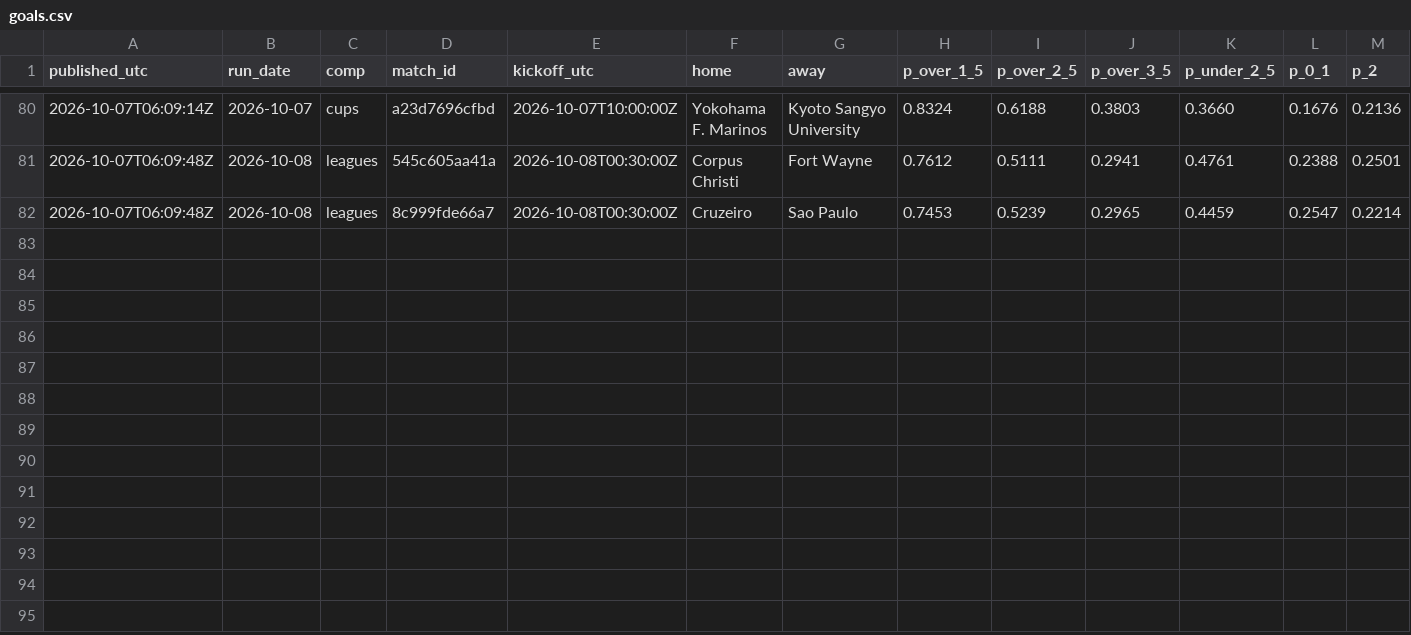
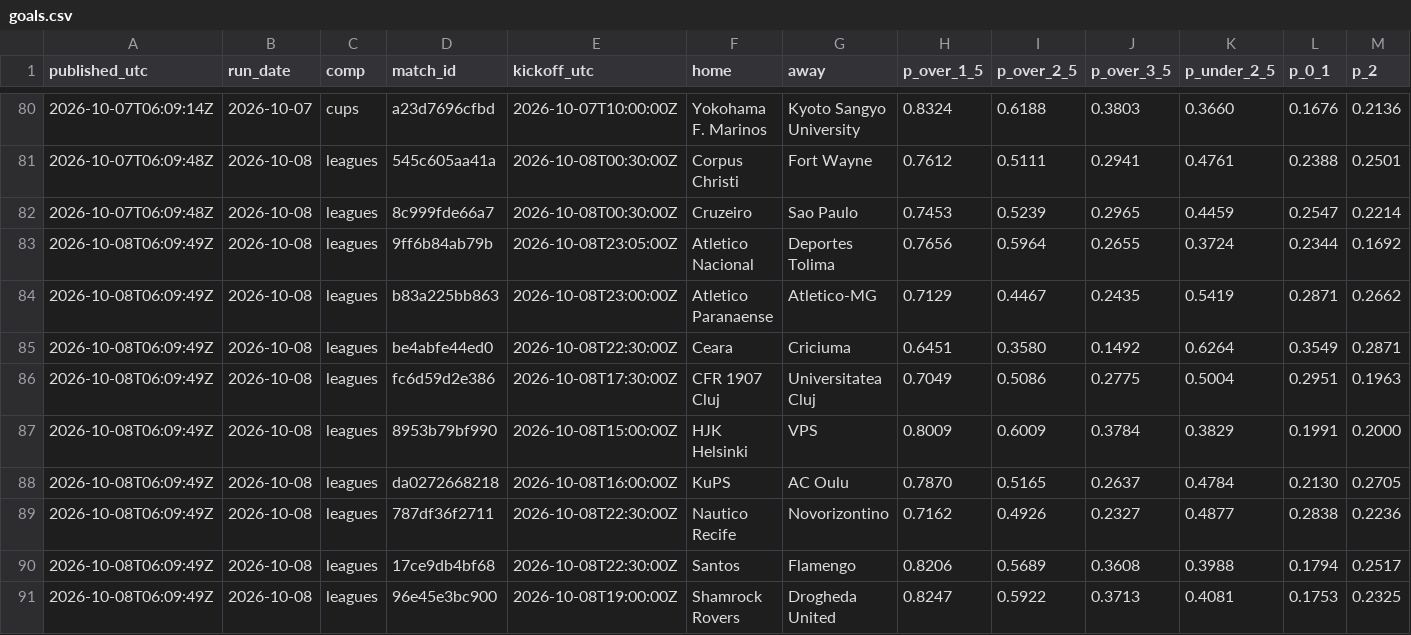
Before and after one commit to xbaredge/predictions, a CSV file: 2026/W41/goals.csv, drawn as a sheet; only a part is shown, gaps mark what is left out; rows hold the shown columns only; the diff names each change by its address in the sheet, - before the commit and + after, or states it on an @@ line.

```diff
--- a/2026/W41/goals.csv
+++ b/2026/W41/goals.csv
+row 83: 2026-10-08T06:09:49Z | 2026-10-08 | leagues | 9ff6b84ab79b | 2026-10-08T23:05:00Z | Atletico Nacional | Deportes Tolima | 0.7656 | 0.5964 | 0.2655 | 0.3724 | 0.2344 | 0.1692
+row 84: 2026-10-08T06:09:49Z | 2026-10-08 | leagues | b83a225bb863 | 2026-10-08T23:00:00Z | Atletico Paranaense | Atletico-MG | 0.7129 | 0.4467 | 0.2435 | 0.5419 | 0.2871 | 0.2662
+row 85: 2026-10-08T06:09:49Z | 2026-10-08 | leagues | be4abfe44ed0 | 2026-10-08T22:30:00Z | Ceara | Criciuma | 0.6451 | 0.3580 | 0.1492 | 0.6264 | 0.3549 | 0.2871
+row 86: 2026-10-08T06:09:49Z | 2026-10-08 | leagues | fc6d59d2e386 | 2026-10-08T17:30:00Z | CFR 1907 Cluj | Universitatea Cluj | 0.7049 | 0.5086 | 0.2775 | 0.5004 | 0.2951 | 0.1963
+row 87: 2026-10-08T06:09:49Z | 2026-10-08 | leagues | 8953b79bf990 | 2026-10-08T15:00:00Z | HJK Helsinki | VPS | 0.8009 | 0.6009 | 0.3784 | 0.3829 | 0.1991 | 0.2000
+row 88: 2026-10-08T06:09:49Z | 2026-10-08 | leagues | da0272668218 | 2026-10-08T16:00:00Z | KuPS | AC Oulu | 0.7870 | 0.5165 | 0.2637 | 0.4784 | 0.2130 | 0.2705
+row 89: 2026-10-08T06:09:49Z | 2026-10-08 | leagues | 787df36f2711 | 2026-10-08T22:30:00Z | Nautico Recife | Novorizontino | 0.7162 | 0.4926 | 0.2327 | 0.4877 | 0.2838 | 0.2236
+row 90: 2026-10-08T06:09:49Z | 2026-10-08 | leagues | 17ce9db4bf68 | 2026-10-08T22:30:00Z | Santos | Flamengo | 0.8206 | 0.5689 | 0.3608 | 0.3988 | 0.1794 | 0.2517
+row 91: 2026-10-08T06:09:49Z | 2026-10-08 | leagues | 96e45e3bc900 | 2026-10-08T19:00:00Z | Shamrock Rovers | Drogheda United | 0.8247 | 0.5922 | 0.3713 | 0.4081 | 0.1753 | 0.2325
```
Also changed, not shown: 2026/W41/board.csv, 2026/W41/picks.csv, 8 other files.
